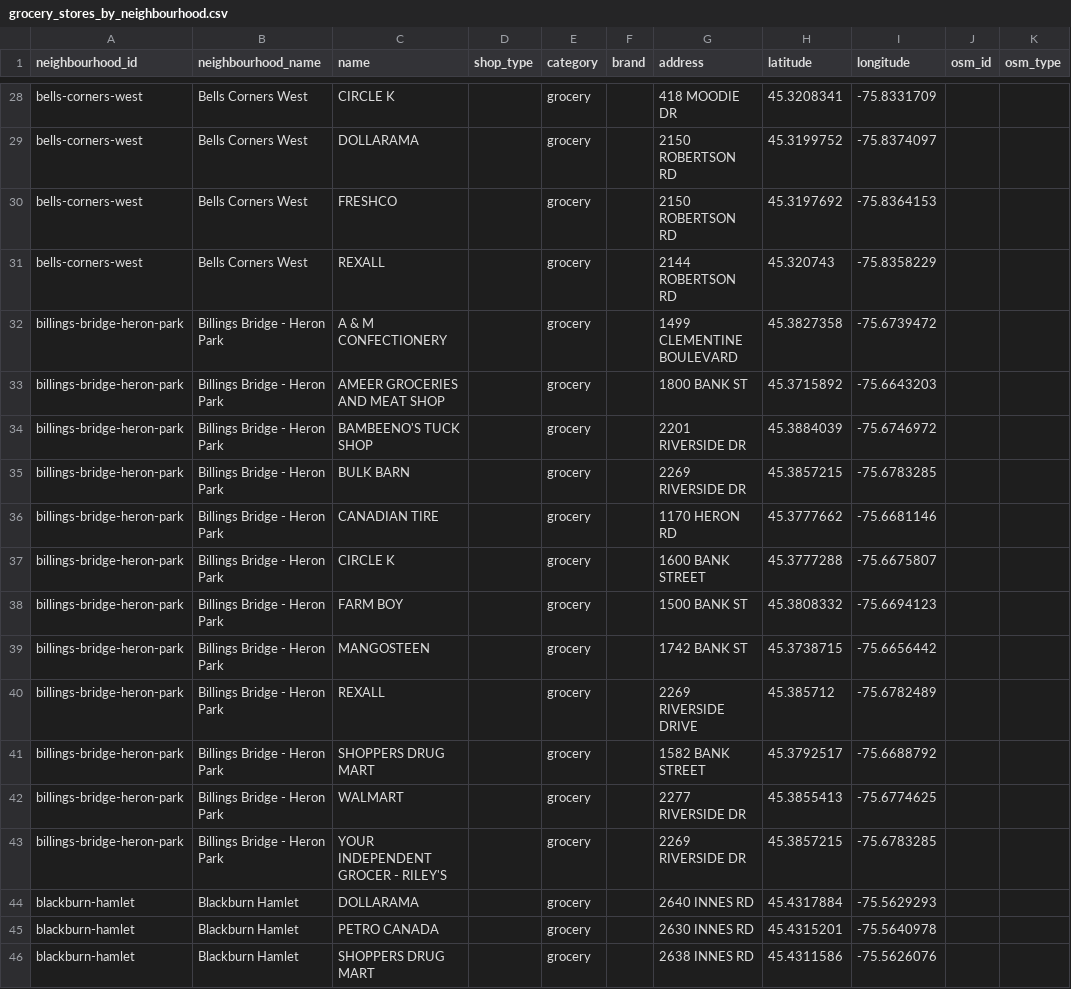
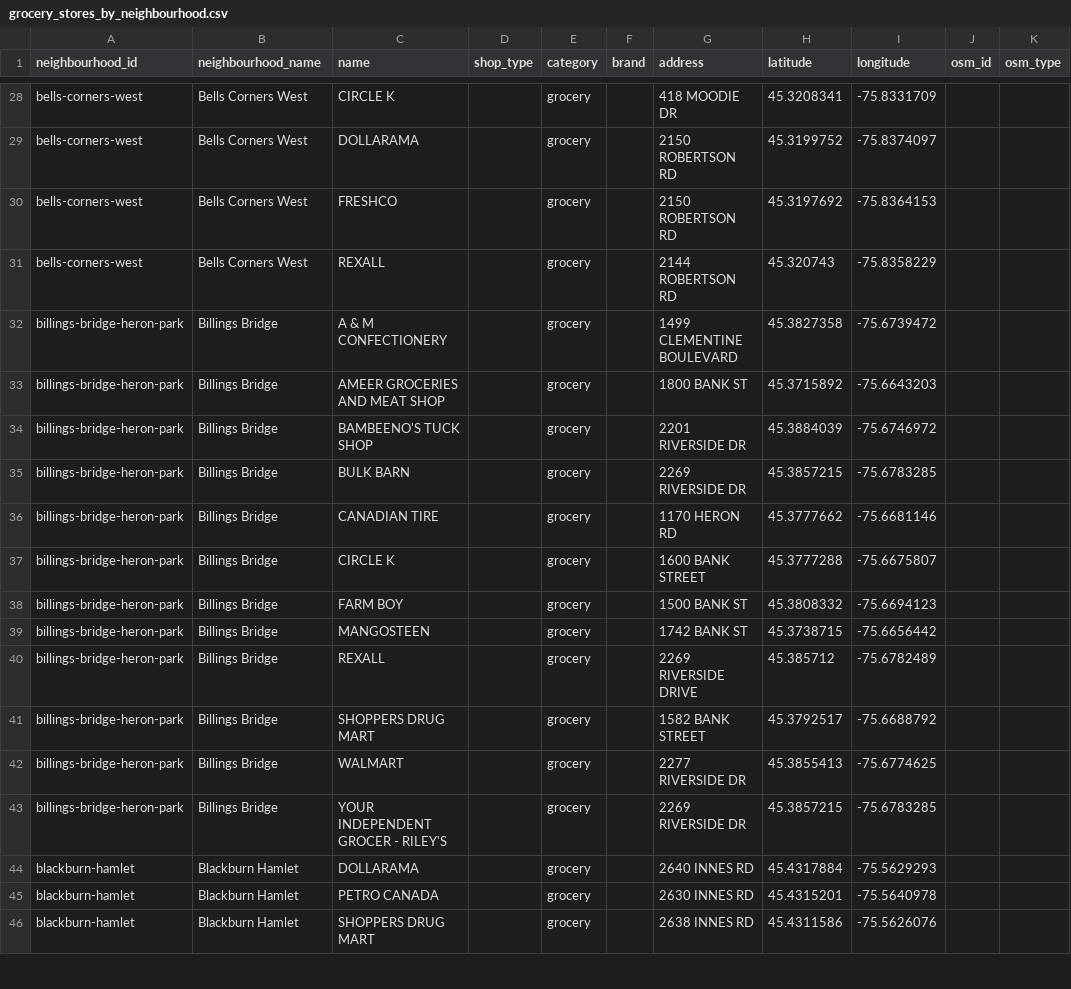
Before and after one commit to jaddoescad/ottawaneighbourhoods, a CSV file: src/data/processed/grocery_stores_by_neighbourhood.csv, drawn as a sheet; only a part is shown, gaps mark what is left out; the diff covers the shown part only.

```diff
--- a/src/data/processed/grocery_stores_by_neighbourhood.csv
+++ b/src/data/processed/grocery_stores_by_neighbourhood.csv
@@ -31,14 +31,14 @@ bells-corners-west,Bells Corners West,FRESHCO,,grocery,,2150 ROBERTSON RD,45.319
 bells-corners-west,Bells Corners West,REXALL,,grocery,,2144 ROBERTSON RD,45.320743,-75.8358229,,
-billings-bridge-heron-park,Billings Bridge - Heron Park,A & M CONFECTIONERY,,grocery,,1499 CLEMENTINE BOULEVARD,45.3827358,-75.6739472,,
-billings-bridge-heron-park,Billings Bridge - Heron Park,AMEER GROCERIES AND MEAT SHOP,,grocery,,1800 BANK ST,45.3715892,-75.6643203,,
-billings-bridge-heron-park,Billings Bridge - Heron Park,BAMBEENO'S TUCK SHOP,,grocery,,2201 RIVERSIDE DR,45.3884039,-75.6746972,,
-billings-bridge-heron-park,Billings Bridge - Heron Park,BULK BARN,,grocery,,2269 RIVERSIDE DR,45.3857215,-75.6783285,,
-billings-bridge-heron-park,Billings Bridge - Heron Park,CANADIAN TIRE,,grocery,,1170 HERON RD,45.3777662,-75.6681146,,
-billings-bridge-heron-park,Billings Bridge - Heron Park,CIRCLE K,,grocery,,1600 BANK STREET,45.3777288,-75.6675807,,
-billings-bridge-heron-park,Billings Bridge - Heron Park,FARM BOY,,grocery,,1500 BANK ST,45.3808332,-75.6694123,,
-billings-bridge-heron-park,Billings Bridge - Heron Park,MANGOSTEEN,,grocery,,1742 BANK ST,45.3738715,-75.6656442,,
-billings-bridge-heron-park,Billings Bridge - Heron Park,REXALL,,grocery,,2269 RIVERSIDE DRIVE,45.385712,-75.6782489,,
-billings-bridge-heron-park,Billings Bridge - Heron Park,SHOPPERS DRUG MART,,grocery,,1582 BANK STREET,45.3792517,-75.6688792,,
-billings-bridge-heron-park,Billings Bridge - Heron Park,WALMART,,grocery,,2277 RIVERSIDE DR,45.3855413,-75.6774625,,
-billings-bridge-heron-park,Billings Bridge - Heron Park,YOUR INDEPENDENT GROCER - RILEY'S,,grocery,,2269 RIVERSIDE DR,45.3857215,-75.6783285,,
+billings-bridge-heron-park,Billings Bridge,A & M CONFECTIONERY,,grocery,,1499 CLEMENTINE BOULEVARD,45.3827358,-75.6739472,,
+billings-bridge-heron-park,Billings Bridge,AMEER GROCERIES AND MEAT SHOP,,grocery,,1800 BANK ST,45.3715892,-75.6643203,,
+billings-bridge-heron-park,Billings Bridge,BAMBEENO'S TUCK SHOP,,grocery,,2201 RIVERSIDE DR,45.3884039,-75.6746972,,
+billings-bridge-heron-park,Billings Bridge,BULK BARN,,grocery,,2269 RIVERSIDE DR,45.3857215,-75.6783285,,
+billings-bridge-heron-park,Billings Bridge,CANADIAN TIRE,,grocery,,1170 HERON RD,45.3777662,-75.6681146,,
+billings-bridge-heron-park,Billings Bridge,CIRCLE K,,grocery,,1600 BANK STREET,45.3777288,-75.6675807,,
+billings-bridge-heron-park,Billings Bridge,FARM BOY,,grocery,,1500 BANK ST,45.3808332,-75.6694123,,
+billings-bridge-heron-park,Billings Bridge,MANGOSTEEN,,grocery,,1742 BANK ST,45.3738715,-75.6656442,,
+billings-bridge-heron-park,Billings Bridge,REXALL,,grocery,,2269 RIVERSIDE DRIVE,45.385712,-75.6782489,,
+billings-bridge-heron-park,Billings Bridge,SHOPPERS DRUG MART,,grocery,,1582 BANK STREET,45.3792517,-75.6688792,,
+billings-bridge-heron-park,Billings Bridge,WALMART,,grocery,,2277 RIVERSIDE DR,45.3855413,-75.6774625,,
+billings-bridge-heron-park,Billings Bridge,YOUR INDEPENDENT GROCER - RILEY'S,,grocery,,2269 RIVERSIDE DR,45.3857215,-75.6783285,,
 blackburn-hamlet,Blackburn Hamlet,DOLLARAMA,,grocery,,2640 INNES RD,45.4317884,-75.5629293,,
```
Also changed, not shown: 154 edited cells elsewhere in this file, src/data/csv/neighbourhoods.csv, 21 other files.
